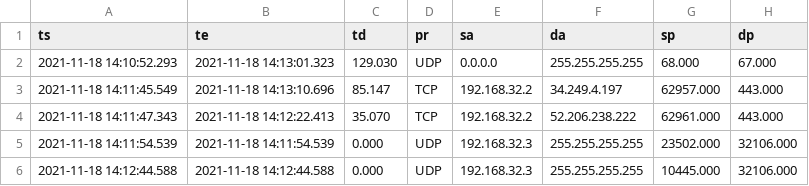
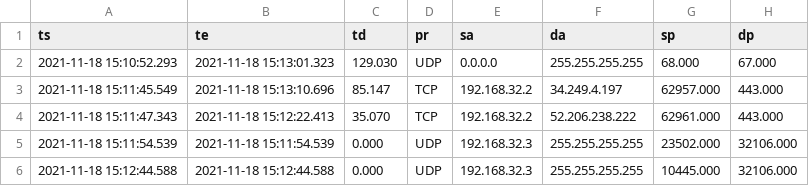
Before and after one commit to lucamrgs/MUDscope, a CSV file: outputs/ut-tplink-demo/ut-tplink-demo-all-flows-csv/ut_exp1_tplink_tplink_00000_20211118151046-rejected-flows-custom-hdr-CLN.csv, drawn as a sheet; only a part is shown; the diff names each change by its address in the sheet, - before the commit and + after, or states it on an @@ line.

```diff
--- a/outputs/ut-tplink-demo/ut-tplink-demo-all-flows-csv/ut_exp1_tplink_tplink_00000_20211118151046-rejected-flows-custom-hdr-CLN.csv
+++ b/outputs/ut-tplink-demo/ut-tplink-demo-all-flows-csv/ut_exp1_tplink_tplink_00000_20211118151046-rejected-flows-custom-hdr-CLN.csv
-A2 (ts): 2021-11-18 14:10:52.293
+A2 (ts): 2021-11-18 15:10:52.293
-B2 (te): 2021-11-18 14:13:01.323
+B2 (te): 2021-11-18 15:13:01.323
-A3 (ts): 2021-11-18 14:11:45.549
+A3 (ts): 2021-11-18 15:11:45.549
-B3 (te): 2021-11-18 14:13:10.696
+B3 (te): 2021-11-18 15:13:10.696
-A4 (ts): 2021-11-18 14:11:47.343
+A4 (ts): 2021-11-18 15:11:47.343
-B4 (te): 2021-11-18 14:12:22.413
+B4 (te): 2021-11-18 15:12:22.413
-A5 (ts): 2021-11-18 14:11:54.539
+A5 (ts): 2021-11-18 15:11:54.539
-B5 (te): 2021-11-18 14:11:54.539
+B5 (te): 2021-11-18 15:11:54.539
-A6 (ts): 2021-11-18 14:12:44.588
+A6 (ts): 2021-11-18 15:12:44.588
-B6 (te): 2021-11-18 14:12:44.588
+B6 (te): 2021-11-18 15:12:44.588
```
Also changed, not shown: outputs/tue-tplink-demo/tue-tplink-demo-all-flows-csv/tue_exp1_tplink_tplink_00000_20211118151034-rejected-flows-custom-hdr-CLN.csv, outputs/tue-tplink-demo/tue-tplink-demo-all-flows-csv/tue_exp1_tplink_tplink_00002_20211118151534-rejected-flows-custom-hdr-CLN.csv, 27 other files.
